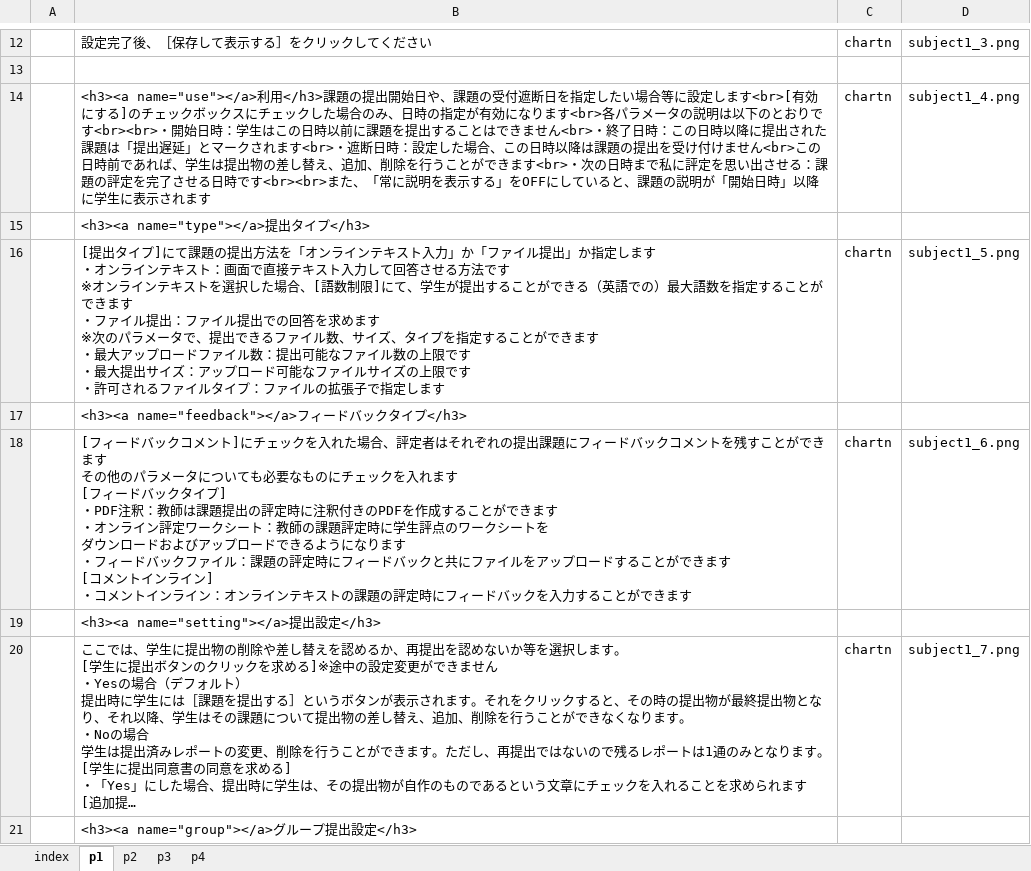
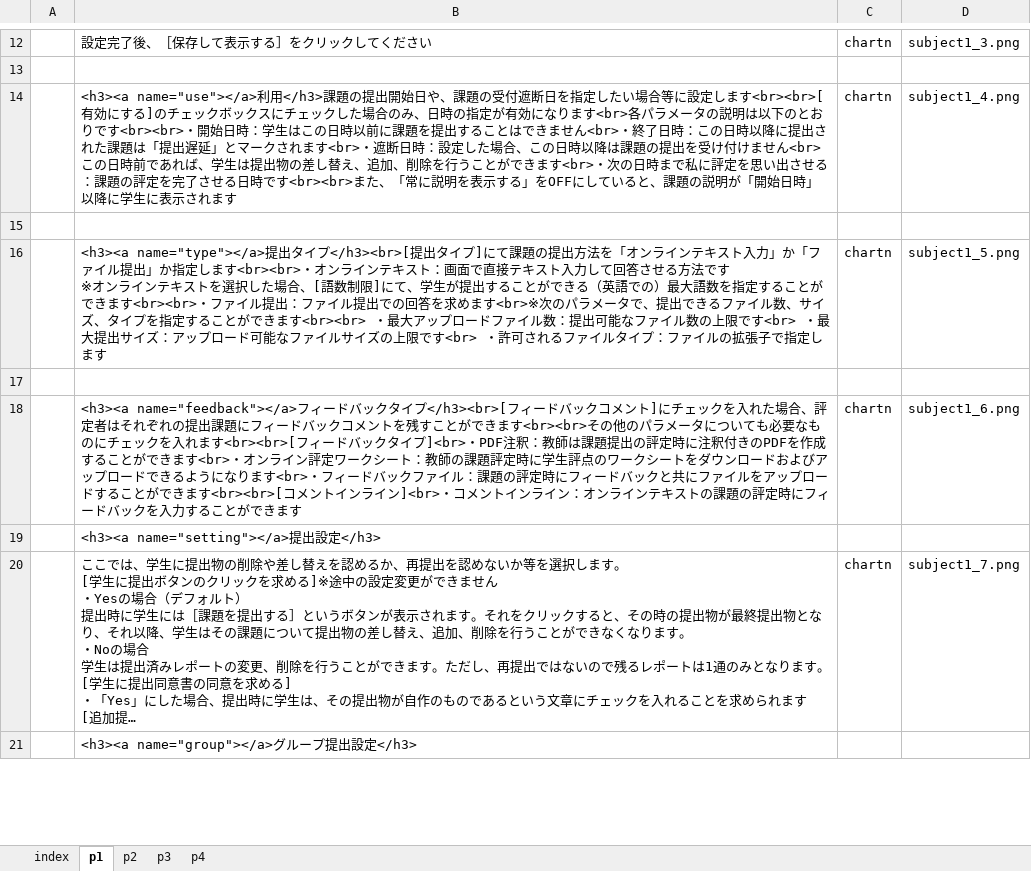
Before and after one commit to imc-lms-adm/support-vle-man, an Excel workbook: guide41_subject.xlsx, sheet p1, drawn as a sheet; only a part is shown, gaps mark what is left out; long unchanged cells end in …; values as stored, in another font and other column widths than the file's, no borders; ↵ is a line break in a cell; the diff names each change by its address in the sheet, - before the commit and + after, or states it on an @@ line.

Commit message:
Add files via upload

```diff
--- a/guide41_subject.xlsx (sheet p1)
+++ b/guide41_subject.xlsx (sheet p1)
-B14: …定します<br>[有効にす…
+B14: …定します<br><br>[有効にす…
-B15: <h3><a name="type"></a>提出タイプ</h3>
+B15: (empty)
-B16: [提出タイプ]にて課題の提出方法を「オンラインテキスト入力」か「ファイル提出」か指定します ↵ ・オンラインテキスト：画面で直接テキスト入力して回答させる方法です ↵ ※オンラインテキストを選択した場合、[語数制限]にて、学生が提出することができる（英語での）最大語数を指定することができます ↵ ・ファイル提出：ファイル提出での回答を求めます ↵ ※次のパラメータで、提出できるファイル数、サイズ、タイプを指定することができます ↵ ・最大アップロードファイル数：提出可能なファイル数の上限です ↵ ・最大提出サイズ：アップロード可能なファイルサイズの上限です ↵ ・許可さ…
+B16: <h3><a name="type"></a>提出タイプ</h3><br>[提出タイプ]にて課題の提出方法を「オンラインテキスト入力」か「ファイル提出」か指定します<br><br>・オンラインテキスト：画面で直接テキスト入力して回答させる方法です ↵ ※オンラインテキストを選択した場合、[語数制限]にて、学生が提出することができる（英語での）最大語数を指定することができます<br><br>・ファイル提出：ファイル提出での回答を求めます<br>※次のパラメータで、提出できるファイル数、サイズ、タイプを指定することができます<br><br> ・最大アップロードファイル数：提出可能なファイル数の上限です<br> ・最大提出サイズ：アップロード可能なファイルサイズの上限です<br> ・許可さ…
-B17: <h3><a name="feedback"></a>フィードバックタイプ</h3>
+B17: (empty)
-B18: [フィードバックコメント]にチェックを入れた場合、評定者はそれぞれの提出課題にフィードバックコメントを残すことができます ↵ その他のパラメータについても必要なものにチェックを入れます ↵ [フィードバックタイプ] ↵ ・PDF注釈：教師は課題提出の評定時に注釈付きのPDFを作成することができます ↵ ・オンライン評定ワークシート：教師の課題評定時に学生評点のワークシートを ↵ ダウンロードおよびアップロードできるようになります ↵ ・フィードバックファイル：課題の評定時にフィードバックと共にファイルをアップロードすることができます ↵ [コメントインライン] ↵ ・コメン…
+B18: <h3><a name="feedback"></a>フィードバックタイプ</h3><br>[フィードバックコメント]にチェックを入れた場合、評定者はそれぞれの提出課題にフィードバックコメントを残すことができます<br><br>その他のパラメータについても必要なものにチェックを入れます<br><br>[フィードバックタイプ]<br>・PDF注釈：教師は課題提出の評定時に注釈付きのPDFを作成することができます<br>・オンライン評定ワークシート：教師の課題評定時に学生評点のワークシートをダウンロードおよびアップロードできるようになります<br>・フィードバックファイル：課題の評定時にフィードバックと共にファイルをアップロードすることができます<br><br>[コメントインライン]<br>・コメン…
```
